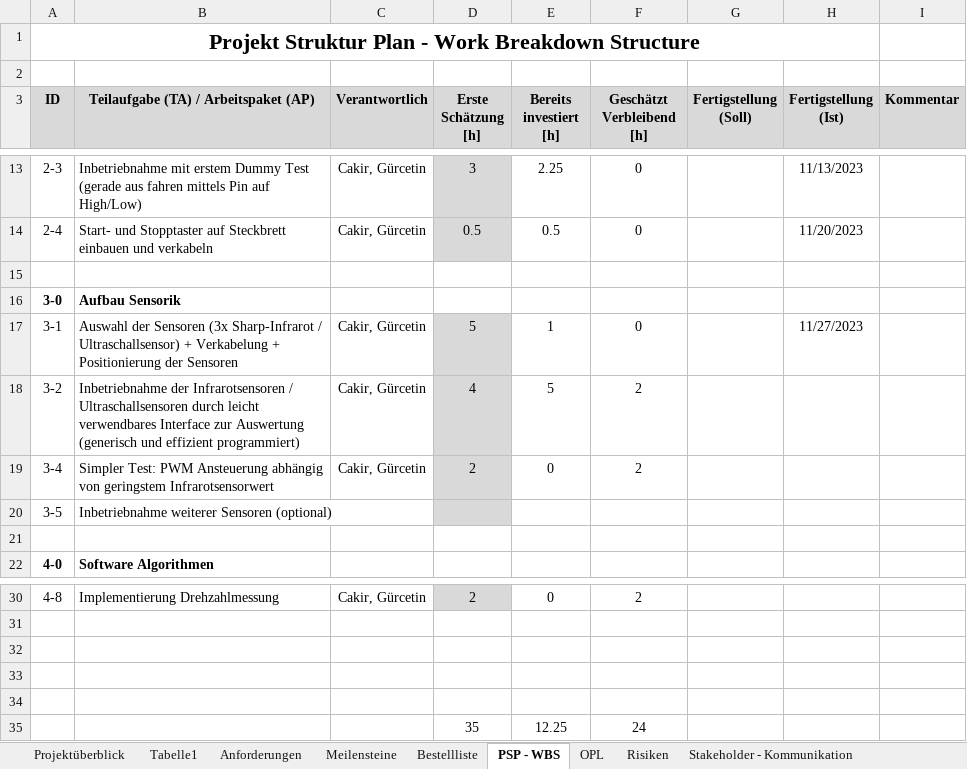
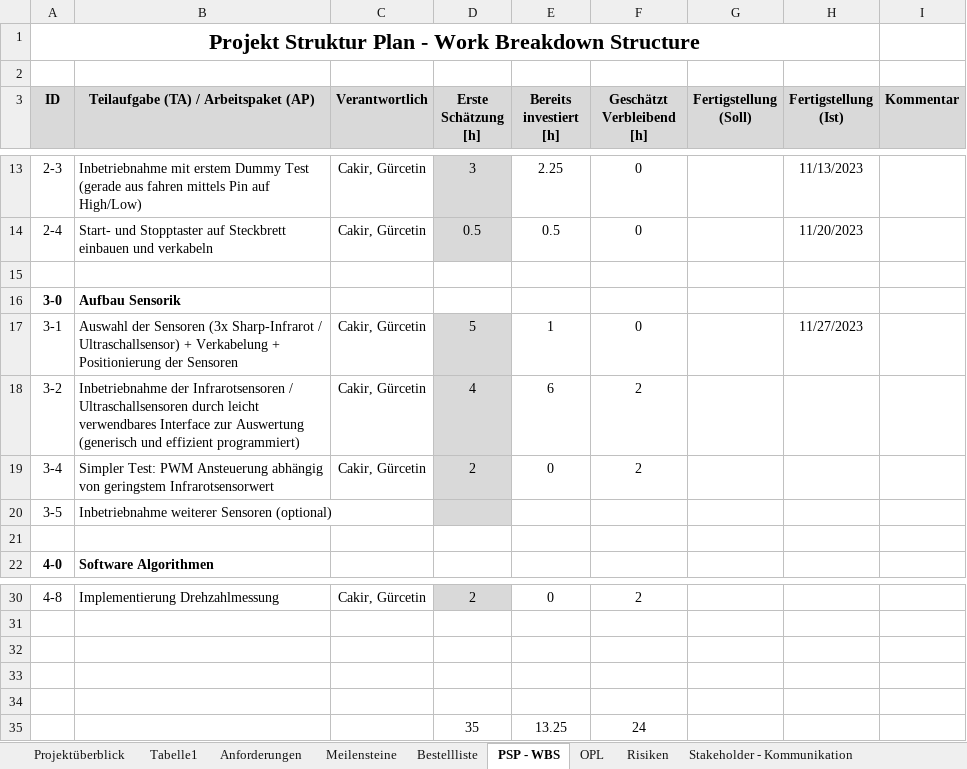
Before and after one commit to jahnhtl/group-03, an Excel workbook: Dokumentation/Dokumentation_Projekt-Steuerung_Autonom-Fahrendes-Auto_cargroup03_After_9f32617dcf09bb7ac3d91f3f63ed8d08ef1232e2.xlsx, sheet PSP - WBS, drawn as a sheet; only a part is shown, gaps mark what is left out; values as stored, in another font and other column widths than the file's, no borders; the diff names each change by its address in the sheet, - before the commit and + after, or states it on an @@ line.

```diff
--- a/Dokumentation/Dokumentation_Projekt-Steuerung_Autonom-Fahrendes-Auto_cargroup03_After_9f32617dcf09bb7ac3d91f3f63ed8d08ef1232e2.xlsx (sheet PSP - WBS)
+++ b/Dokumentation/Dokumentation_Projekt-Steuerung_Autonom-Fahrendes-Auto_cargroup03_After_9f32617dcf09bb7ac3d91f3f63ed8d08ef1232e2.xlsx (sheet PSP - WBS)
-E18 (Bereits investiert [h]): 5
+E18 (Bereits investiert [h]): 6
-E35 (Bereits investiert [h]): 12.25
+E35 (Bereits investiert [h]): 13.25
```
Also changed, not shown: sheet Arbeitstagebuch_Gürcetin, sheet Arbeitstagebuch_Cakir, 2 other files.
